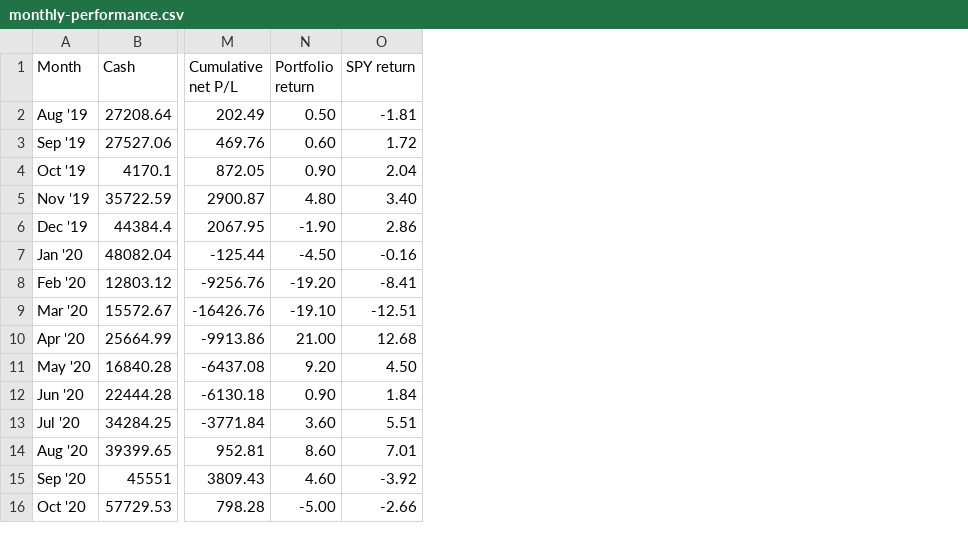
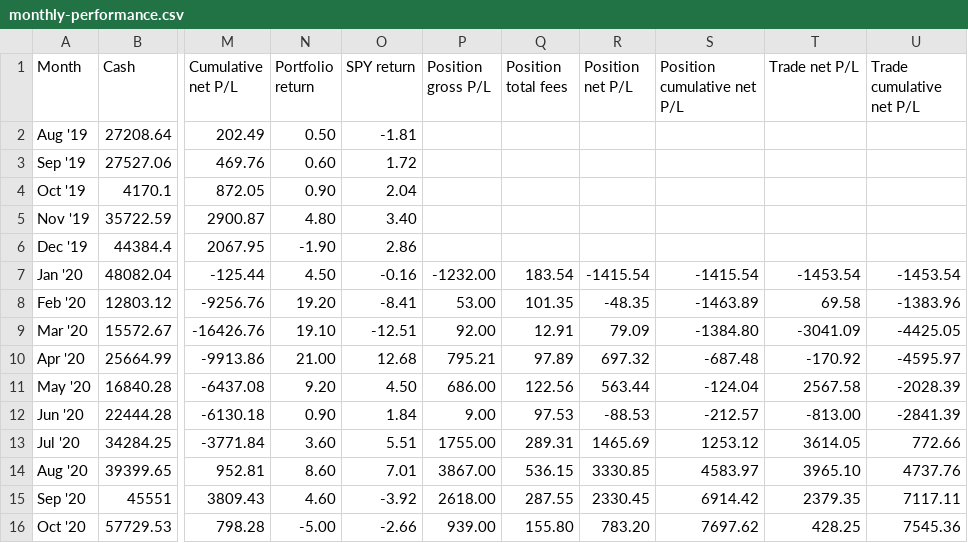
Before and after one commit to johnpitchko/johnpitchko.com, a CSV file: _data/monthly-performance.csv, drawn as a sheet; only a part is shown, gaps mark what is left out; the diff names each change by its address in the sheet, - before the commit and + after, or states it on an @@ line.

Commit message:
Add position P/L to chart

```diff
--- a/_data/monthly-performance.csv
+++ b/_data/monthly-performance.csv
+column P (Position gross P/L), rows 7-16: -1232.00 | 53.00 | 92.00 | 795.21 | 686.00 | 9.00 | 1755.00 | 3867.00 | 2618.00 | 939.00
+column Q (Position total fees), rows 7-16: 183.54 | 101.35 | 12.91 | 97.89 | 122.56 | 97.53 | 289.31 | 536.15 | 287.55 | 155.80
+column R (Position net P/L), rows 7-16: -1415.54 | -48.35 | 79.09 | 697.32 | 563.44 | -88.53 | 1465.69 | 3330.85 | 2330.45 | 783.20
+column S (Position cumulative net P/L), rows 7-16: -1415.54 | -1463.89 | -1384.80 | -687.48 | -124.04 | -212.57 | 1253.12 | 4583.97 | 6914.42 | 7697.62
+column T (Trade net P/L), rows 7-16: -1453.54 | 69.58 | -3041.09 | -170.92 | 2567.58 | -813.00 | 3614.05 | 3965.10 | 2379.35 | 428.25
+column U (Trade cumulative net P/L), rows 7-16: -1453.54 | -1383.96 | -4425.05 | -4595.97 | -2028.39 | -2841.39 | 772.66 | 4737.76 | 7117.11 | 7545.36
-N7 (Portfolio return): -4.50
+N7 (Portfolio return): 4.50
-N8 (Portfolio return): -19.20
+N8 (Portfolio return): 19.20
-N9 (Portfolio return): -19.10
+N9 (Portfolio return): 19.10
```
Also changed, not shown: 1 other file.
